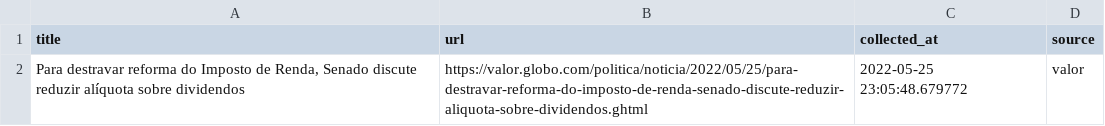
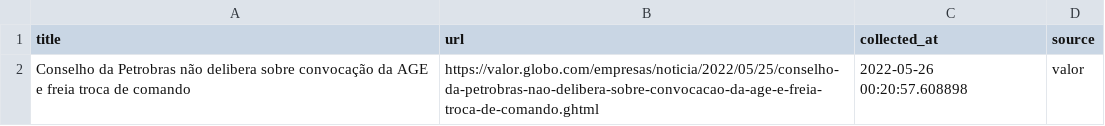
Before and after one commit to leodiegues/lidebot, a CSV file: data/latest_valor.csv, drawn as a sheet.

```diff
--- a/data/latest_valor.csv
+++ b/data/latest_valor.csv
@@ -1,2 +1,2 @@
 title,url,collected_at,source
-"Para destravar reforma do Imposto de Renda, Senado discute reduzir alíquota sobre dividendos",https://valor.globo.com/politica/noticia/2022/05/25/para-destravar-reforma-do-imposto-de-renda-senado-discute-reduzir-aliquota-sobre-dividendos.ghtml,2022-05-25 23:05:48.679772,valor
+Conselho da Petrobras não delibera sobre convocação da AGE e freia troca de comando,https://valor.globo.com/empresas/noticia/2022/05/25/conselho-da-petrobras-nao-delibera-sobre-convocacao-da-age-e-freia-troca-de-comando.ghtml,2022-05-26 00:20:57.608898,valor
```
Also changed, not shown: data/latest_estadao.csv, data/latest_folha.csv, 4 other files.
